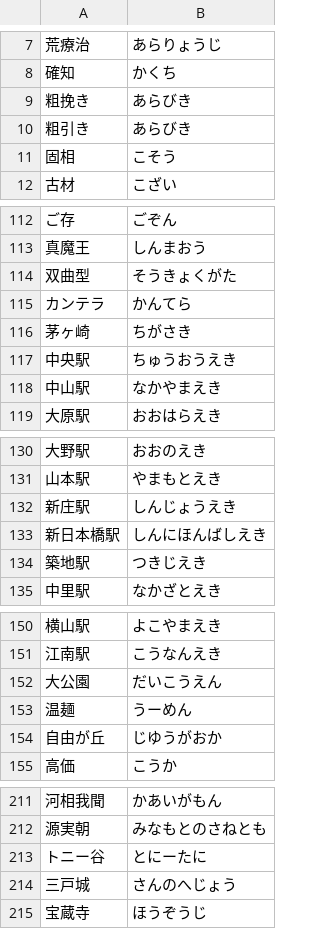
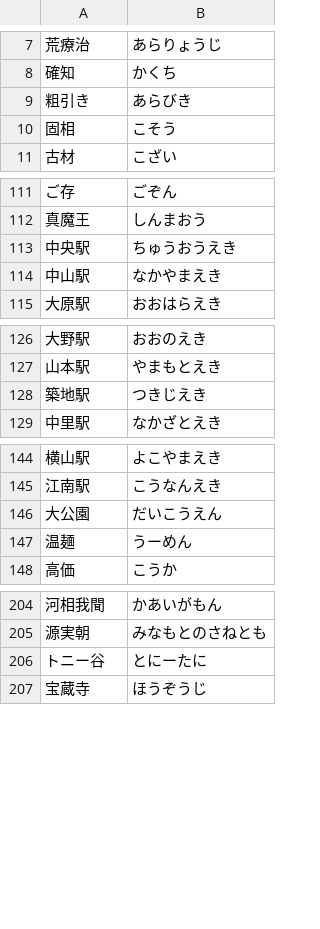
Before and after one commit to kanaemi-app/kanaemi-dict, a TSV file: analyzer/corrections.tsv, drawn as a sheet; only a part is shown, gaps mark what is left out; the diff names each change by its address in the sheet, - before the commit and + after, or states it on an @@ line.

```diff
--- a/analyzer/corrections.tsv
+++ b/analyzer/corrections.tsv
-row 9: 粗挽き | あらびき
-row 114: 双曲型 | そうきょくがた
-row 115: カンテラ | かんてら
-row 116: 茅ヶ崎 | ちがさき
-row 132: 新庄駅 | しんじょうえき
-row 133: 新日本橋駅 | しんにほんばしえき
-row 154: 自由が丘 | じゆうがおか
-row 214: 三戸城 | さんのへじょう
```
